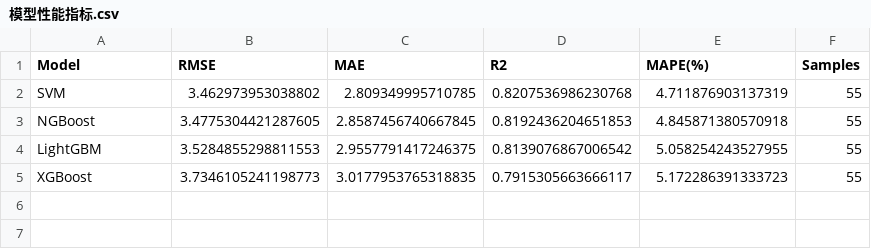
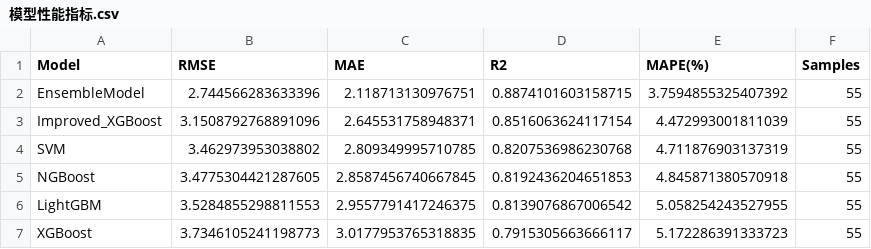
Before and after one commit to LiangZhao13/SFP, a CSV file: src/模型性能指标.csv, drawn as a sheet.

```diff
--- a/src/模型性能指标.csv
+++ b/src/模型性能指标.csv
@@ -1,2 +1,4 @@
 Model,RMSE,MAE,R2,MAPE(%),Samples
+EnsembleModel,2.744566283633396,2.118713130976751,0.8874101603158715,3.7594855325407392,55
+Improved_XGBoost,3.1508792768891096,2.645531758948371,0.8516063624117154,4.472993001811039,55
 SVM,3.462973953038802,2.809349995710785,0.8207536986230768,4.711876903137319,55
```
Also changed, not shown: src/横向对比结果.csv, 5 other files.
